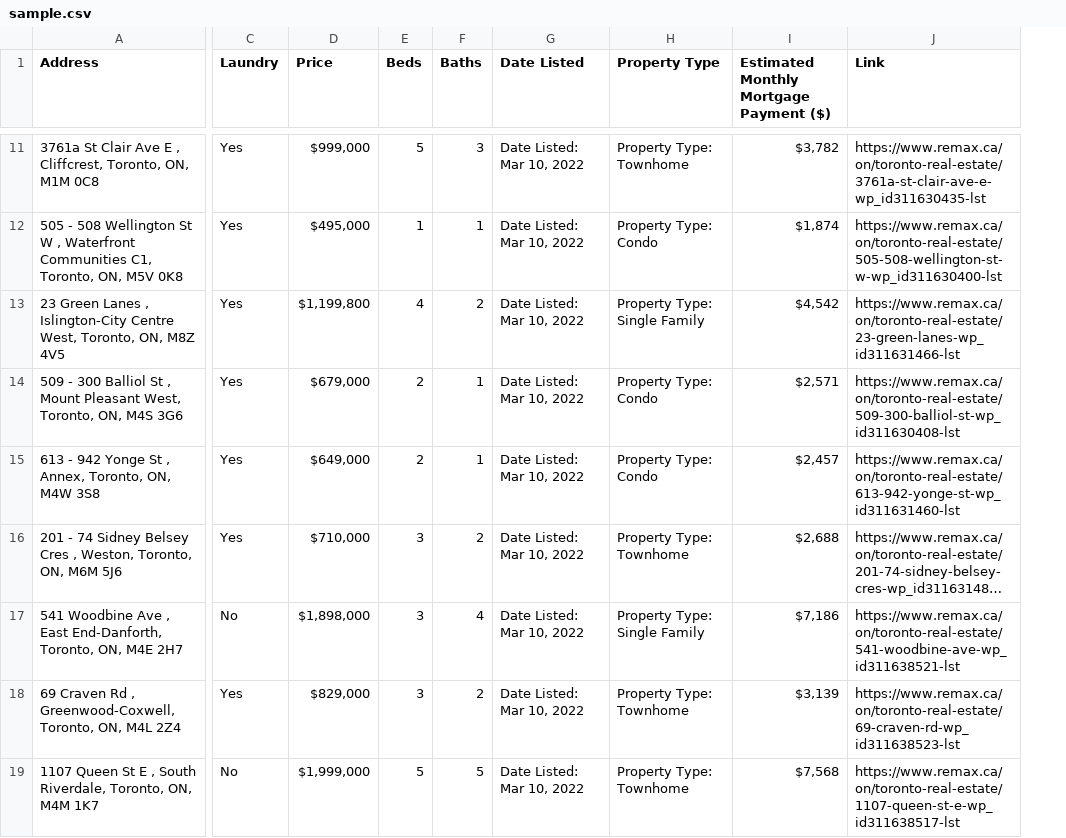
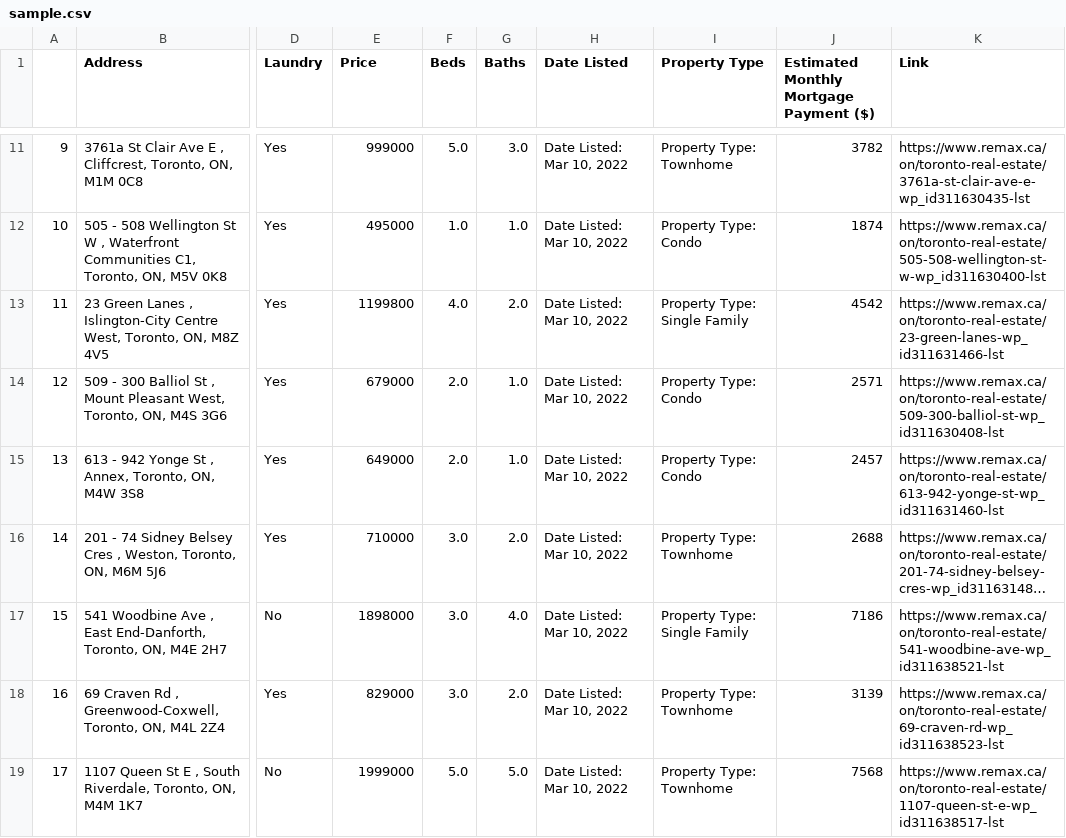
Before and after one commit to JTruong3/Housing, a CSV file: sample.csv, drawn as a sheet; only a part is shown, gaps mark what is left out; long unchanged cells end in …; addresses are those after the commit; the diff covers the shown part only; the diff names each change by its address in the sheet, - before the commit and + after, or states it on an @@ line.

```diff
--- a/sample.csv
+++ b/sample.csv
+column A, rows 11-19: 9 | 10 | 11 | 12 | 13 | 14 | 15 | 16 | 17
-E11 (Price): $999,000
+E11 (Price): 999000
-F11 (Beds): 5
+F11 (Beds): 5.0
-G11 (Baths): 3
+G11 (Baths): 3.0
-J11: $3,782
+J11: 3782
-E12 (Price): $495,000
+E12 (Price): 495000
-F12 (Beds): 1
+F12 (Beds): 1.0
-G12 (Baths): 1
+G12 (Baths): 1.0
-J12: $1,874
+J12: 1874
-E13 (Price): $1,199,800
+E13 (Price): 1199800
-F13 (Beds): 4
+F13 (Beds): 4.0
-G13 (Baths): 2
+G13 (Baths): 2.0
-J13: $4,542
+J13: 4542
-E14 (Price): $679,000
+E14 (Price): 679000
-F14:F15 (Beds): 2
+F14:F15 (Beds): 2.0
-G14:G15 (Baths): 1
+G14:G15 (Baths): 1.0
-J14: $2,571
+J14: 2571
-E15 (Price): $649,000
+E15 (Price): 649000
-J15: $2,457
+J15: 2457
-E16 (Price): $710,000
+E16 (Price): 710000
-F16:F18 (Beds): 3
+F16:F18 (Beds): 3.0
-G16 (Baths): 2
+G16 (Baths): 2.0
-J16: $2,688
+J16: 2688
-E17 (Price): $1,898,000
+E17 (Price): 1898000
-G17 (Baths): 4
+G17 (Baths): 4.0
-J17: $7,186
+J17: 7186
-E18 (Price): $829,000
+E18 (Price): 829000
-G18 (Baths): 2
+G18 (Baths): 2.0
-J18: $3,139
+J18: 3139
-E19 (Price): $1,999,000
+E19 (Price): 1999000
-F19 (Beds): 5
+F19 (Beds): 5.0
-G19 (Baths): 5
+G19 (Baths): 5.0
-J19: $7,568
+J19: 7568
```
Also changed, not shown: 44 edited cells elsewhere in this file, 2 other files.
